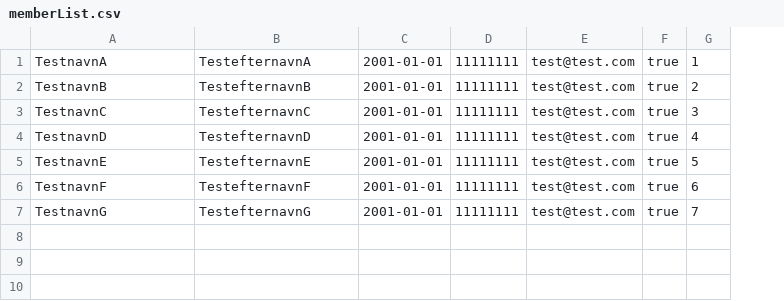
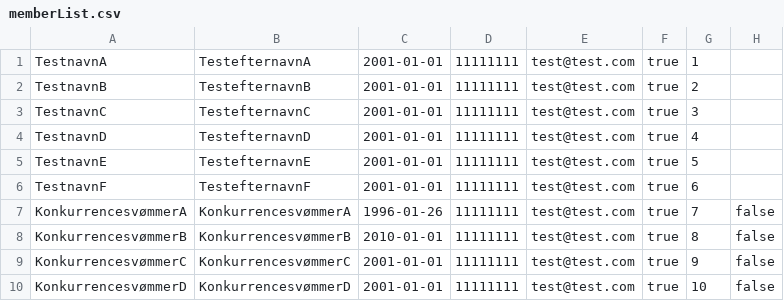
Before and after one commit to hknocal/DELFINEN, a CSV file: src/memberList.csv, drawn as a sheet; the diff names each change by its address in the sheet, - before the commit and + after, or states it on an @@ line.

Commit message:
working on register performance data

```diff
--- a/src/memberList.csv
+++ b/src/memberList.csv
+column H, row 7: false
-A7: TestnavnG
+A7: KonkurrencesvømmerA
-B7: TestefternavnG
+B7: KonkurrencesvømmerA
-C7: 2001-01-01
+C7: 1996-01-26
+row 8: KonkurrencesvømmerB | KonkurrencesvømmerB | 2010-01-01 | 11111111 | test@test.com | true | 8 | false
+row 9: KonkurrencesvømmerC | KonkurrencesvømmerC | 2001-01-01 | 11111111 | test@test.com | true | 9 | false
+row 10: KonkurrencesvømmerD | KonkurrencesvømmerD | 2001-01-01 | 11111111 | test@test.com | true | 10 | false
```
Also changed, not shown: 7 other files.
